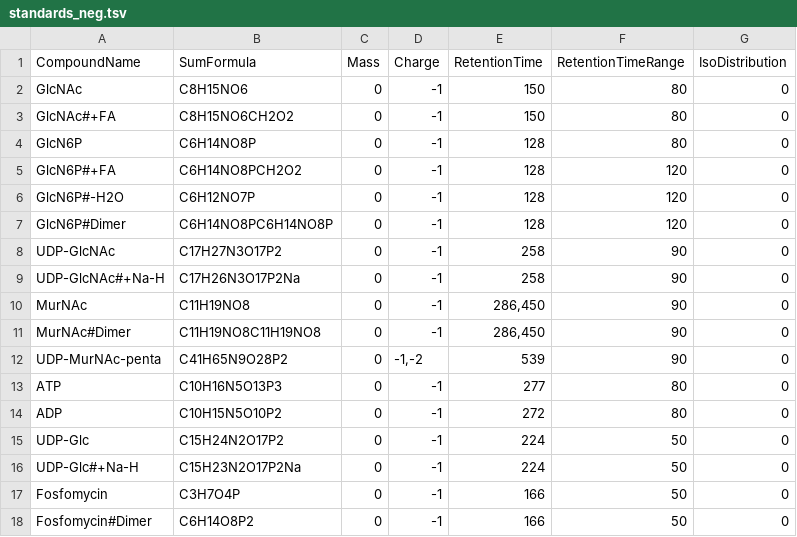
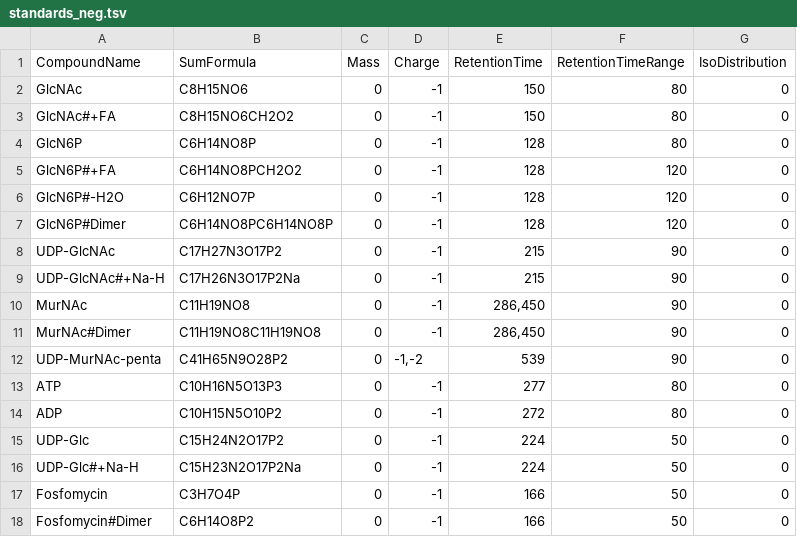
Before and after one commit to axelwalter/umetaflow-gui, a TSV file: example_data/FeatureFinderMetaboIdent/standards_neg.tsv, drawn as a sheet.

```diff
--- a/example_data/FeatureFinderMetaboIdent/standards_neg.tsv
+++ b/example_data/FeatureFinderMetaboIdent/standards_neg.tsv
@@ -7,4 +7,4 @@ GlcN6P#-H2O	C6H12NO7P	0	-1	128	120	0
 GlcN6P#Dimer	C6H14NO8PC6H14NO8P	0	-1	128	120	0
-UDP-GlcNAc	C17H27N3O17P2	0	-1	258	90	0
-UDP-GlcNAc#+Na-H	C17H26N3O17P2Na	0	-1	258	90	0
+UDP-GlcNAc	C17H27N3O17P2	0	-1	215	90	0
+UDP-GlcNAc#+Na-H	C17H26N3O17P2Na	0	-1	215	90	0
 MurNAc	C11H19NO8	0	-1	286,450	90	0
```
Also changed, not shown: example_data/FeatureFinderMetaboIdent/standards_pos.tsv.
